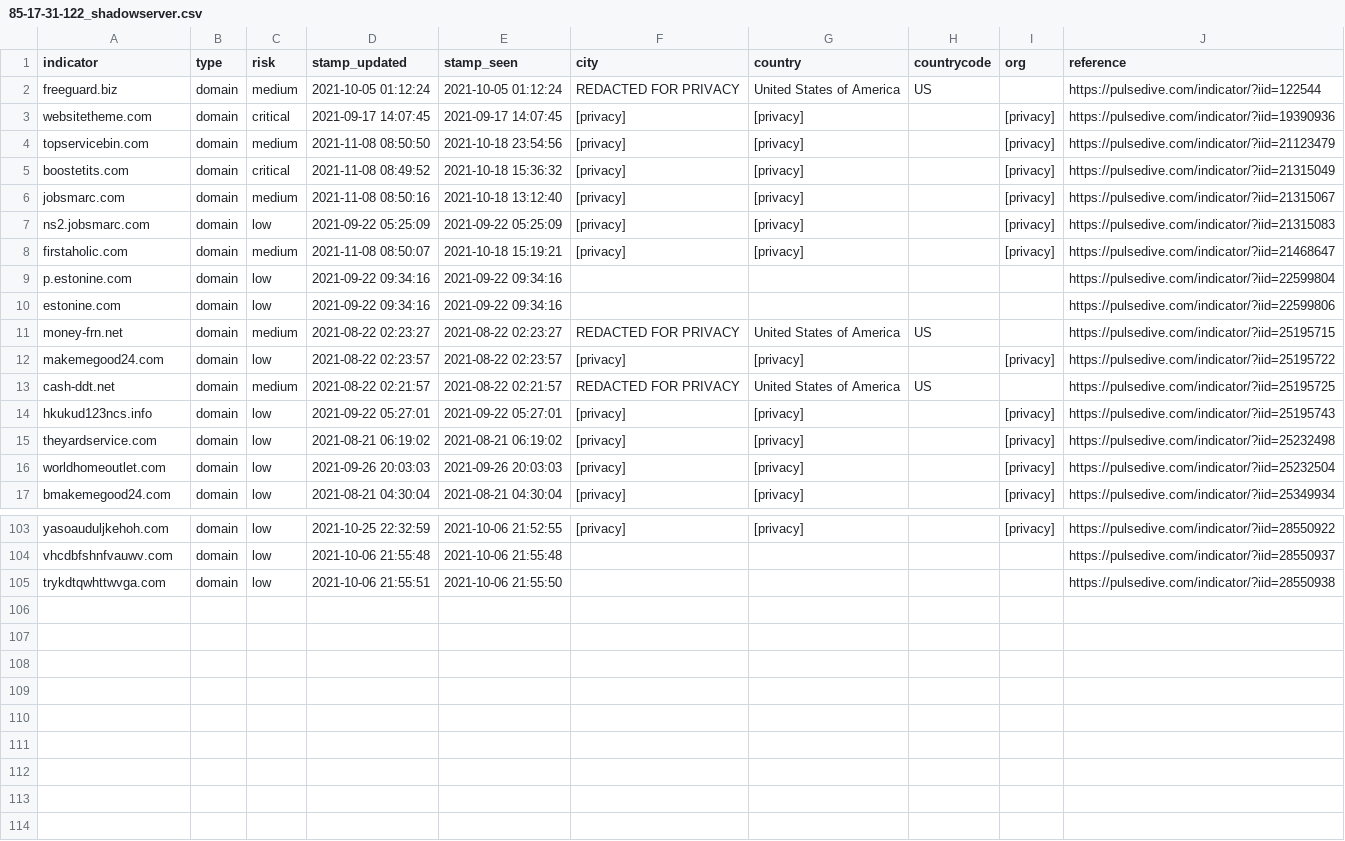
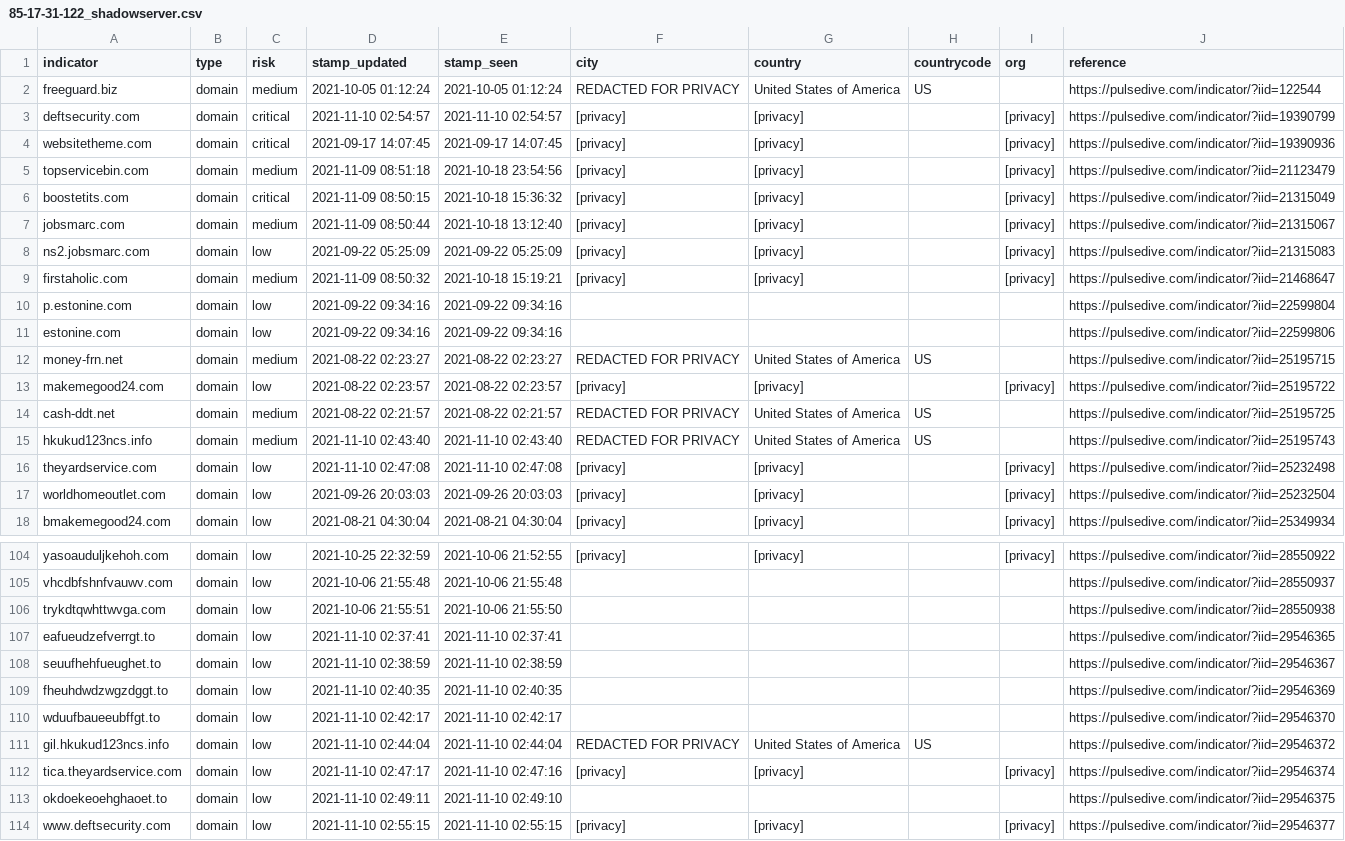
Before and after one commit to idunno101/Hosts_That_idunno, a CSV file: fetch-api-data-action/85-17-31-122_shadowserver.csv, drawn as a sheet; only a part is shown, gaps mark what is left out.

```diff
--- a/fetch-api-data-action/85-17-31-122_shadowserver.csv
+++ b/fetch-api-data-action/85-17-31-122_shadowserver.csv
@@ -2,8 +2,9 @@ indicator,type,risk,stamp_updated,stamp_seen,city,country,countrycode,org,refere
 freeguard.biz,domain,medium,"2021-10-05 01:12:24","2021-10-05 01:12:24","REDACTED FOR PRIVACY","United States of America",US,,https://pulsedive.com/indicator/?iid=122544
+deftsecurity.com,domain,critical,"2021-11-10 02:54:57","2021-11-10 02:54:57",[privacy],[privacy],,[privacy],https://pulsedive.com/indicator/?iid=19390799
 websitetheme.com,domain,critical,"2021-09-17 14:07:45","2021-09-17 14:07:45",[privacy],[privacy],,[privacy],https://pulsedive.com/indicator/?iid=19390936
-topservicebin.com,domain,medium,"2021-11-08 08:50:50","2021-10-18 23:54:56",[privacy],[privacy],,[privacy],https://pulsedive.com/indicator/?iid=21123479
-boostetits.com,domain,critical,"2021-11-08 08:49:52","2021-10-18 15:36:32",[privacy],[privacy],,[privacy],https://pulsedive.com/indicator/?iid=21315049
-jobsmarc.com,domain,medium,"2021-11-08 08:50:16","2021-10-18 13:12:40",[privacy],[privacy],,[privacy],https://pulsedive.com/indicator/?iid=21315067
+topservicebin.com,domain,medium,"2021-11-09 08:51:18","2021-10-18 23:54:56",[privacy],[privacy],,[privacy],https://pulsedive.com/indicator/?iid=21123479
+boostetits.com,domain,critical,"2021-11-09 08:50:15","2021-10-18 15:36:32",[privacy],[privacy],,[privacy],https://pulsedive.com/indicator/?iid=21315049
+jobsmarc.com,domain,medium,"2021-11-09 08:50:44","2021-10-18 13:12:40",[privacy],[privacy],,[privacy],https://pulsedive.com/indicator/?iid=21315067
 ns2.jobsmarc.com,domain,low,"2021-09-22 05:25:09","2021-09-22 05:25:09",[privacy],[privacy],,[privacy],https://pulsedive.com/indicator/?iid=21315083
-firstaholic.com,domain,medium,"2021-11-08 08:50:07","2021-10-18 15:19:21",[privacy],[privacy],,[privacy],https://pulsedive.com/indicator/?iid=21468647
+firstaholic.com,domain,medium,"2021-11-09 08:50:32","2021-10-18 15:19:21",[privacy],[privacy],,[privacy],https://pulsedive.com/indicator/?iid=21468647
 p.estonine.com,domain,low,"2021-09-22 09:34:16","2021-09-22 09:34:16",,,,,https://pulsedive.com/indicator/?iid=22599804
@@ -13,4 +14,4 @@ makemegood24.com,domain,low,"2021-08-22 02:23:57","2021-08-22 02:23:57",[privacy
 cash-ddt.net,domain,medium,"2021-08-22 02:21:57","2021-08-22 02:21:57","REDACTED FOR PRIVACY","United States of America",US,,https://pulsedive.com/indicator/?iid=25195725
-hkukud123ncs.info,domain,low,"2021-09-22 05:27:01","2021-09-22 05:27:01",[privacy],[privacy],,[privacy],https://pulsedive.com/indicator/?iid=25195743
-theyardservice.com,domain,low,"2021-08-21 06:19:02","2021-08-21 06:19:02",[privacy],[privacy],,[privacy],https://pulsedive.com/indicator/?iid=25232498
+hkukud123ncs.info,domain,medium,"2021-11-10 02:43:40","2021-11-10 02:43:40","REDACTED FOR PRIVACY","United States of America",US,,https://pulsedive.com/indicator/?iid=25195743
+theyardservice.com,domain,low,"2021-11-10 02:47:08","2021-11-10 02:47:08",[privacy],[privacy],,[privacy],https://pulsedive.com/indicator/?iid=25232498
 worldhomeoutlet.com,domain,low,"2021-09-26 20:03:03","2021-09-26 20:03:03",[privacy],[privacy],,[privacy],https://pulsedive.com/indicator/?iid=25232504
@@ -105 +106,9 @@ vhcdbfshnfvauwv.com,domain,low,"2021-10-06 21:55:48","2021-10-06 21:55:48",,,,,h
 trykdtqwhttwvga.com,domain,low,"2021-10-06 21:55:51","2021-10-06 21:55:50",,,,,https://pulsedive.com/indicator/?iid=28550938
+eafueudzefverrgt.to,domain,low,"2021-11-10 02:37:41","2021-11-10 02:37:41",,,,,https://pulsedive.com/indicator/?iid=29546365
+seuufhehfueughet.to,domain,low,"2021-11-10 02:38:59","2021-11-10 02:38:59",,,,,https://pulsedive.com/indicator/?iid=29546367
+fheuhdwdzwgzdggt.to,domain,low,"2021-11-10 02:40:35","2021-11-10 02:40:35",,,,,https://pulsedive.com/indicator/?iid=29546369
+wduufbaueeubffgt.to,domain,low,"2021-11-10 02:42:17","2021-11-10 02:42:17",,,,,https://pulsedive.com/indicator/?iid=29546370
+gil.hkukud123ncs.info,domain,low,"2021-11-10 02:44:04","2021-11-10 02:44:04","REDACTED FOR PRIVACY","United States of America",US,,https://pulsedive.com/indicator/?iid=29546372
+tica.theyardservice.com,domain,low,"2021-11-10 02:47:17","2021-11-10 02:47:16",[privacy],[privacy],,[privacy],https://pulsedive.com/indicator/?iid=29546374
+okdoekeoehghaoet.to,domain,low,"2021-11-10 02:49:11","2021-11-10 02:49:10",,,,,https://pulsedive.com/indicator/?iid=29546375
+www.deftsecurity.com,domain,low,"2021-11-10 02:55:15","2021-11-10 02:55:15",[privacy],[privacy],,[privacy],https://pulsedive.com/indicator/?iid=29546377
```
Also changed, not shown: 1 other file.
